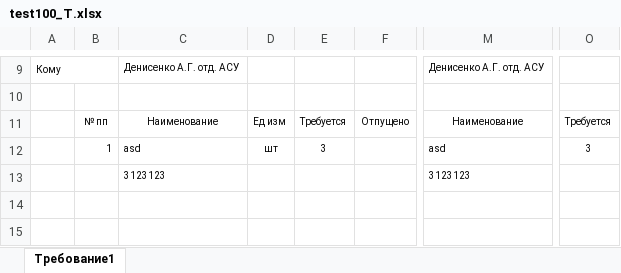
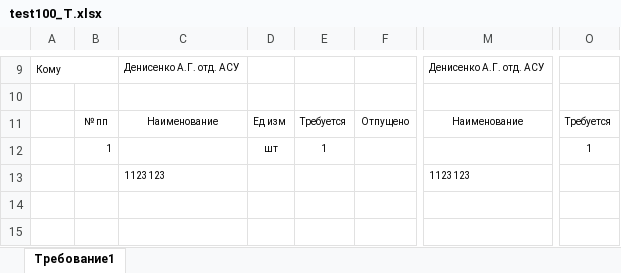
Before and after one commit to LaPesadilla-rus/test_sklad, an Excel workbook: backend/docs/test100_T.xlsx, sheet Требование1, drawn as a sheet; only a part is shown, gaps mark what is left out; values as stored, in another font and other column widths than the file's, no borders; removed rows and columns are numbered as before the commit, all else as after; rows hold the shown columns only; the diff names each change by its address in the sheet, - before the commit and + after, or states it on an @@ line.

```diff
--- a/backend/docs/test100_T.xlsx (sheet Требование1)
+++ b/backend/docs/test100_T.xlsx (sheet Требование1)
-C12: asd
+C12: (empty)
-E12: 3
+E12: 1
-M12: asd
+M12: (empty)
-O12: 3
+O12: 1
-row 13:  |  | 3123123 |  |  |  | 3123123
+row 13:  |  | 1123123 |  |  |  | 1123123
```
Also changed, not shown: backend/docs/test20.xlsx, 14 other files.
